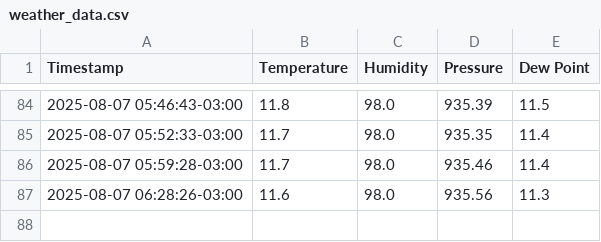
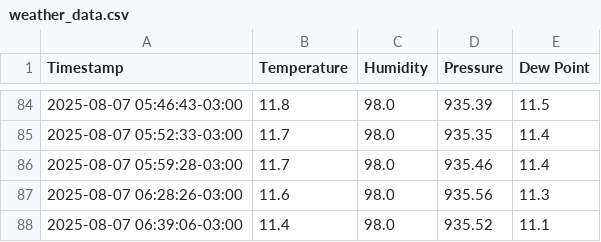
Before and after one commit to hackerspaceifusp/hackerspaceifusp.github.io, a CSV file: weather_data.csv, drawn as a sheet; only a part is shown, gaps mark what is left out.

```diff
--- a/weather_data.csv
+++ b/weather_data.csv
@@ -87 +87,2 @@ Timestamp,Temperature,Humidity,Pressure,Dew Point
 2025-08-07 06:28:26-03:00,11.6,98.0,935.56,11.3
+2025-08-07 06:39:06-03:00,11.4,98.0,935.52,11.1
```
Also changed, not shown: 1 other file.
